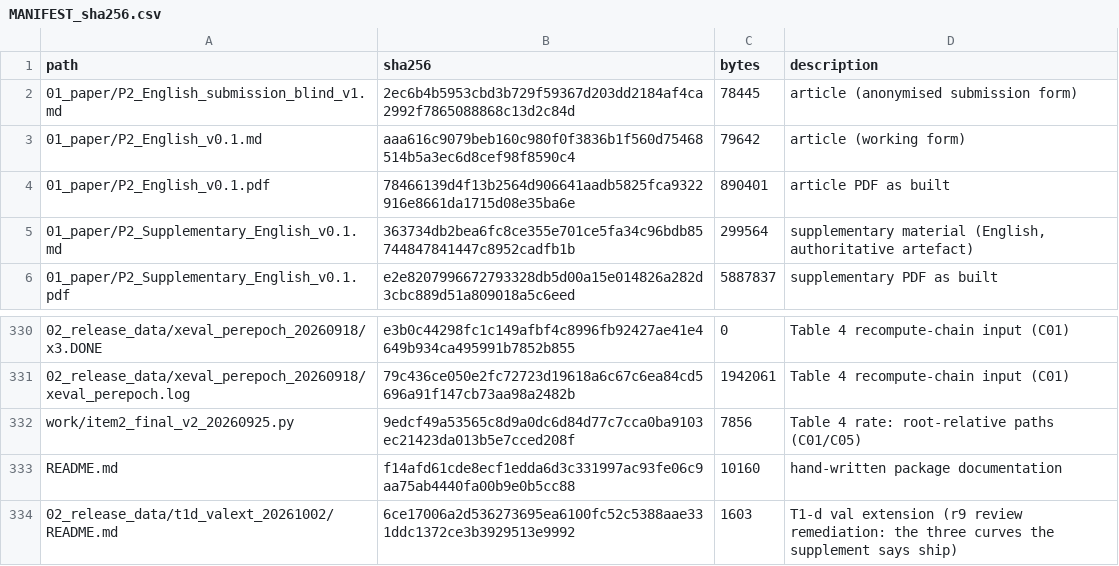
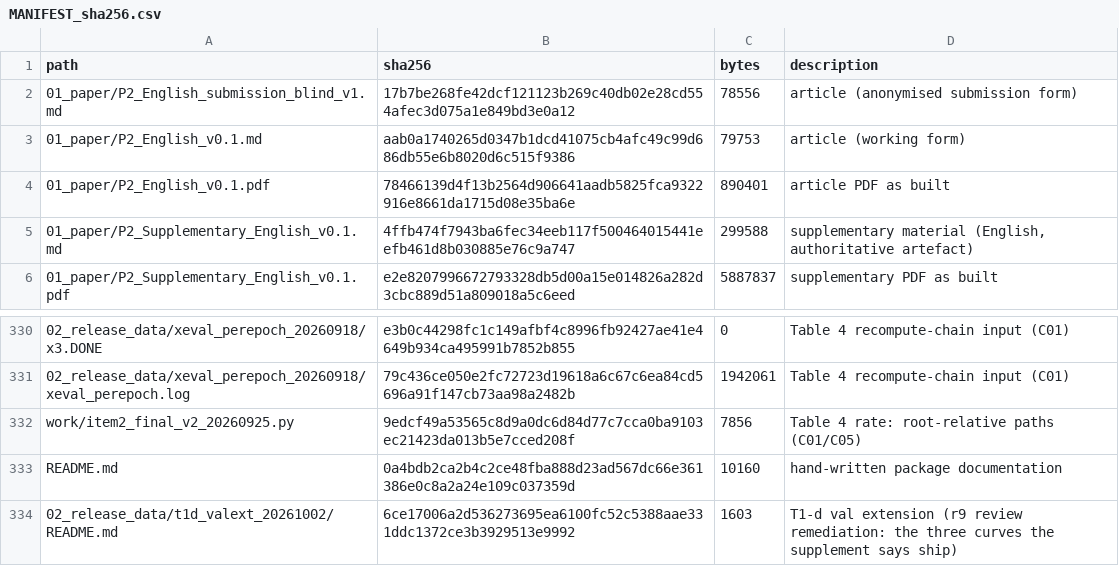
Before and after one commit to YBP2005/P2, a CSV file: MANIFEST_sha256.csv, drawn as a sheet; only a part is shown, gaps mark what is left out; the diff names each change by its address in the sheet, - before the commit and + after, or states it on an @@ line.

```diff
--- a/MANIFEST_sha256.csv
+++ b/MANIFEST_sha256.csv
-B2 (sha256): 2ec6b4b5953cbd3b729f59367d203dd2184af4ca2992f7865088868c13d2c84d
+B2 (sha256): 17b7be268fe42dcf121123b269c40db02e28cd554afec3d075a1e849bd3e0a12
-C2 (bytes): 78445
+C2 (bytes): 78556
-B3 (sha256): aaa616c9079beb160c980f0f3836b1f560d75468514b5a3ec6d8cef98f8590c4
+B3 (sha256): aab0a1740265d0347b1dcd41075cb4afc49c99d686db55e6b8020d6c515f9386
-C3 (bytes): 79642
+C3 (bytes): 79753
-B5 (sha256): 363734db2bea6fc8ce355e701ce5fa34c96bdb85744847841447c8952cadfb1b
+B5 (sha256): 4ffb474f7943ba6fec34eeb117f500464015441eefb461d8b030885e76c9a747
-C5 (bytes): 299564
+C5 (bytes): 299588
-B333 (sha256): f14afd61cde8ecf1edda6d3c331997ac93fe06c9aa75ab4440fa00b9e0b5cc88
+B333 (sha256): 0a4bdb2ca2b4c2ce48fba888d23ad567dc66e361386e0c8a2a24e109c037359d
```
Also changed, not shown: 4 other files.
